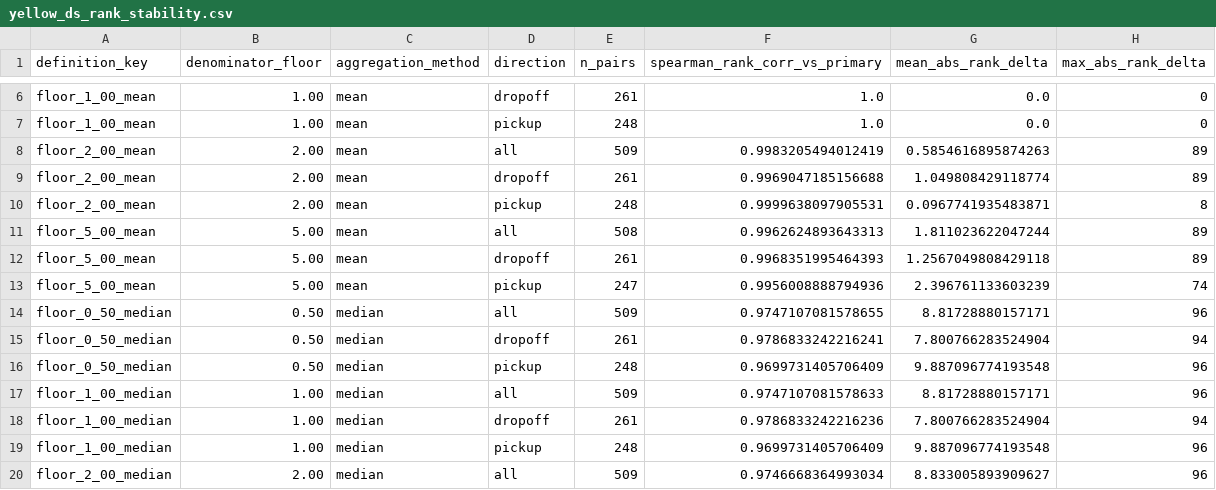
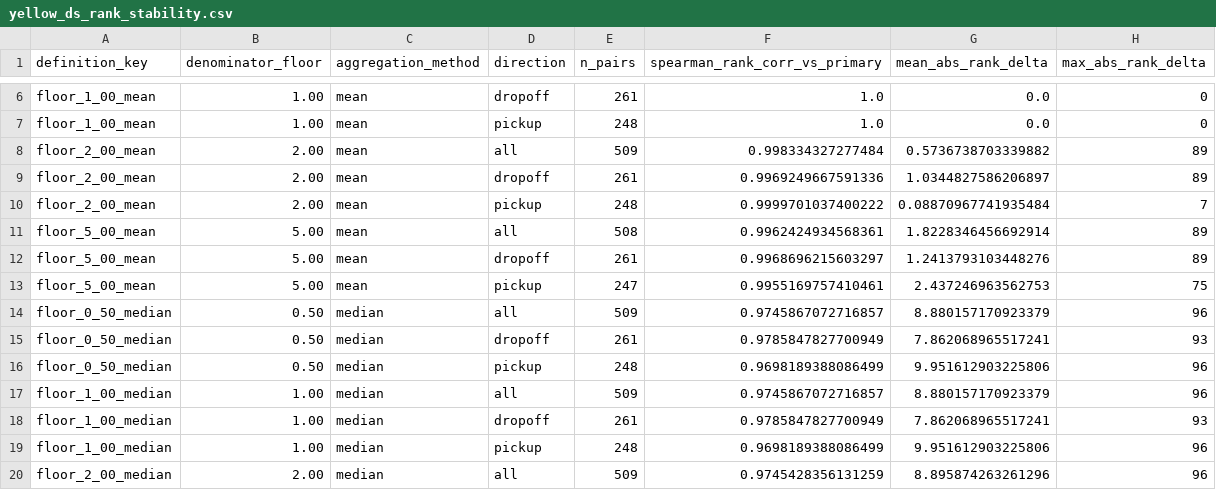
Before and after one commit to Erdos-Projects/summer26-congestion-pricing, a CSV file: data/processed/disruption_score/yellow_ds_rank_stability.csv, drawn as a sheet; only a part is shown, gaps mark what is left out; the diff covers the shown part only.

Commit message:
modeling update
update modeling plan, upload a draft of evaluation plan, did model 1 and 2 for yellow taxi, fix generation problem for yellow taxi csv caused by DuckDB workflow

```diff
--- a/data/processed/disruption_score/yellow_ds_rank_stability.csv
+++ b/data/processed/disruption_score/yellow_ds_rank_stability.csv
@@ -7,14 +7,14 @@ floor_1_00_mean,1.00,mean,dropoff,261,1.0,0.0,0
 floor_1_00_mean,1.00,mean,pickup,248,1.0,0.0,0
-floor_2_00_mean,2.00,mean,all,509,0.9983205494012419,0.5854616895874263,89
-floor_2_00_mean,2.00,mean,dropoff,261,0.9969047185156688,1.049808429118774,89
-floor_2_00_mean,2.00,mean,pickup,248,0.9999638097905531,0.0967741935483871,8
-floor_5_00_mean,5.00,mean,all,508,0.9962624893643313,1.811023622047244,89
-floor_5_00_mean,5.00,mean,dropoff,261,0.9968351995464393,1.2567049808429118,89
-floor_5_00_mean,5.00,mean,pickup,247,0.9956008888794936,2.396761133603239,74
-floor_0_50_median,0.50,median,all,509,0.9747107081578655,8.81728880157171,96
-floor_0_50_median,0.50,median,dropoff,261,0.9786833242216241,7.800766283524904,94
-floor_0_50_median,0.50,median,pickup,248,0.9699731405706409,9.887096774193548,96
-floor_1_00_median,1.00,median,all,509,0.9747107081578633,8.81728880157171,96
-floor_1_00_median,1.00,median,dropoff,261,0.9786833242216236,7.800766283524904,94
-floor_1_00_median,1.00,median,pickup,248,0.9699731405706409,9.887096774193548,96
-floor_2_00_median,2.00,median,all,509,0.9746668364993034,8.833005893909627,96
+floor_2_00_mean,2.00,mean,all,509,0.998334327277484,0.5736738703339882,89
+floor_2_00_mean,2.00,mean,dropoff,261,0.9969249667591336,1.0344827586206897,89
+floor_2_00_mean,2.00,mean,pickup,248,0.9999701037400222,0.08870967741935484,7
+floor_5_00_mean,5.00,mean,all,508,0.9962424934568361,1.8228346456692914,89
+floor_5_00_mean,5.00,mean,dropoff,261,0.9968696215603297,1.2413793103448276,89
+floor_5_00_mean,5.00,mean,pickup,247,0.9955169757410461,2.437246963562753,75
+floor_0_50_median,0.50,median,all,509,0.9745867072716857,8.880157170923379,96
+floor_0_50_median,0.50,median,dropoff,261,0.9785847827700949,7.862068965517241,93
+floor_0_50_median,0.50,median,pickup,248,0.9698189388086499,9.951612903225806,96
+floor_1_00_median,1.00,median,all,509,0.9745867072716857,8.880157170923379,96
+floor_1_00_median,1.00,median,dropoff,261,0.9785847827700949,7.862068965517241,93
+floor_1_00_median,1.00,median,pickup,248,0.9698189388086499,9.951612903225806,96
+floor_2_00_median,2.00,median,all,509,0.9745428356131259,8.895874263261296,96
```
Also changed, not shown: 12 edited cells elsewhere in this file, 12 other files.
